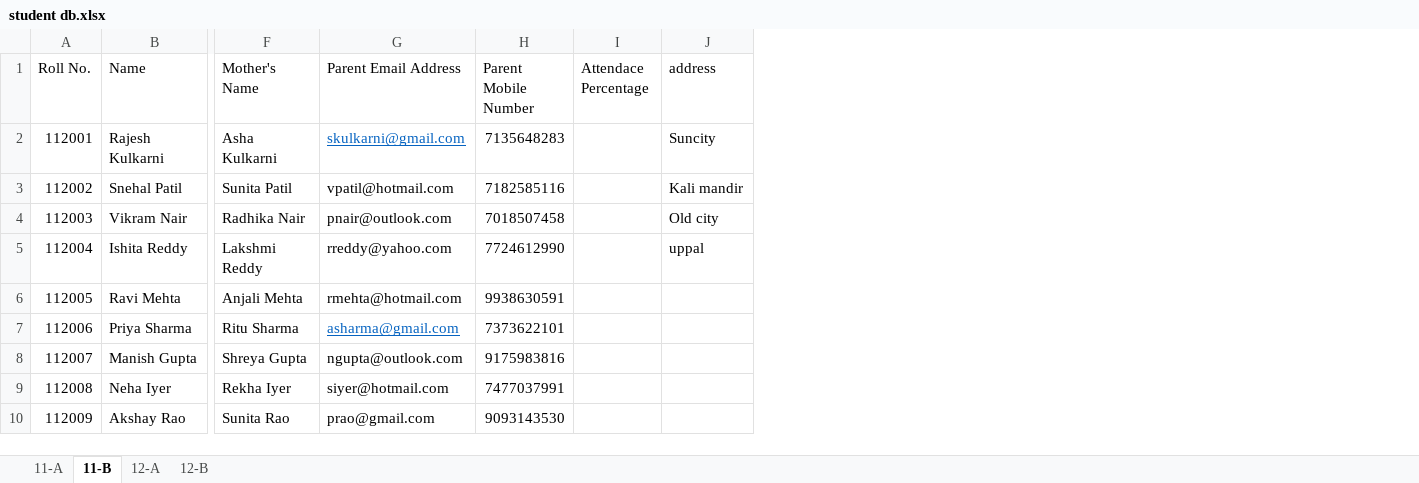
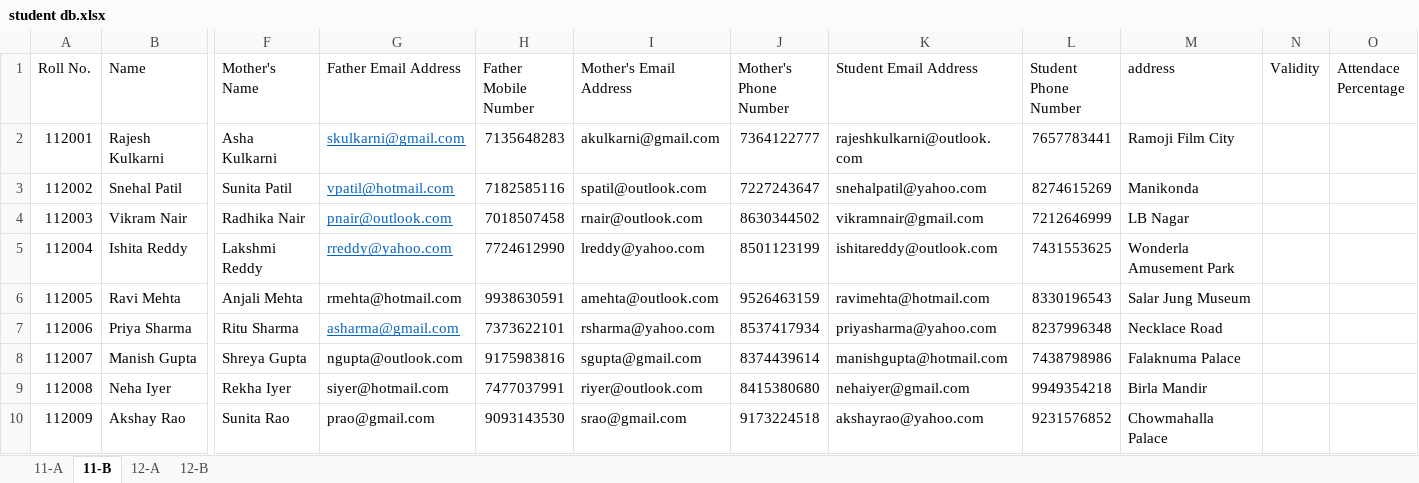
Before and after one commit to ShayaanSadiq/AcadEase, an Excel workbook: student db.xlsx, sheet 11-B, drawn as a sheet; only a part is shown, gaps mark what is left out; values as stored, in another font and other column widths than the file's, no borders; removed rows and columns are numbered as before the commit, all else as after; the diff names each change by its address in the sheet, - before the commit and + after, or states it on an @@ line.

```diff
--- a/student db.xlsx (sheet 11-B)
+++ b/student db.xlsx (sheet 11-B)
+column I (Mother's Email Address), rows 2-10: akulkarni@gmail.com | spatil@outlook.com | rnair@outlook.com | lreddy@yahoo.com | amehta@outlook.com | rsharma@yahoo.com | sgupta@gmail.com | riyer@outlook.com | srao@gmail.com
+column J (Mother's Phone Number), rows 2-10: 7364122777 | 7227243647 | 8630344502 | 8501123199 | 9526463159 | 8537417934 | 8374439614 | 8415380680 | 9173224518
+column K (Student Email Address), rows 2-10: rajeshkulkarni@outlook.com | snehalpatil@yahoo.com | vikramnair@gmail.com | ishitareddy@outlook.com | ravimehta@hotmail.com | priyasharma@yahoo.com | manishgupta@hotmail.com | nehaiyer@gmail.com | akshayrao@yahoo.com
+column L (Student Phone Number), rows 2-10: 7657783441 | 8274615269 | 7212646999 | 7431553625 | 8330196543 | 8237996348 | 7438798986 | 9949354218 | 9231576852
+column M (address), rows 2-10: Ramoji Film City | Manikonda | LB Nagar | Wonderla Amusement Park | Salar Jung Museum | Necklace Road | Falaknuma Palace | Birla Mandir | Chowmahalla Palace
+column N (Validity), empty
-column J (address), rows 2-5: Suncity | Kali mandir | Old city | uppal
-G1: Parent Email Address
+G1: Father Email Address
-H1: Parent Mobile Number
+H1: Father Mobile Number
@@ G3:G5 underline: off → on, text colour: black → #0563C1 @@
```
Also changed, not shown: sheet 11-A, sheet 12-A, sheet 12-B, 1 other file.
